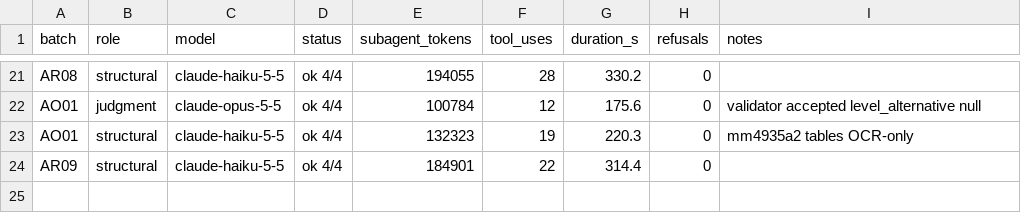
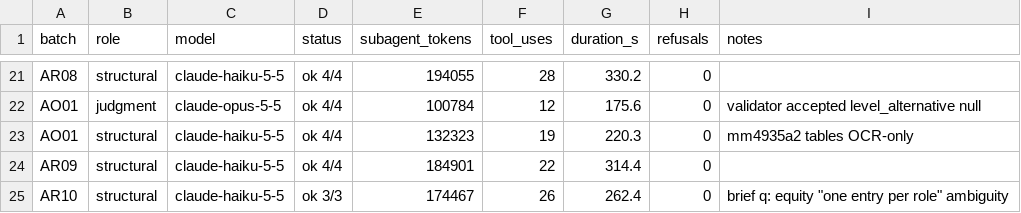
Before and after one commit to cmheilig/harvest-cdc-journals, a TSV file: mmwr-index-eval/run_log.tsv, drawn as a sheet; only a part is shown, gaps mark what is left out; the diff names each change by its address in the sheet, - before the commit and + after, or states it on an @@ line.

```diff
--- a/mmwr-index-eval/run_log.tsv
+++ b/mmwr-index-eval/run_log.tsv
+row 25: AR10 | structural | claude-haiku-5-5 | ok 3/3 | 174467 | 26 | 262.4 | 0 | brief q: equity "one entry per role" ambiguity
```
Also changed, not shown: 3 other files.
